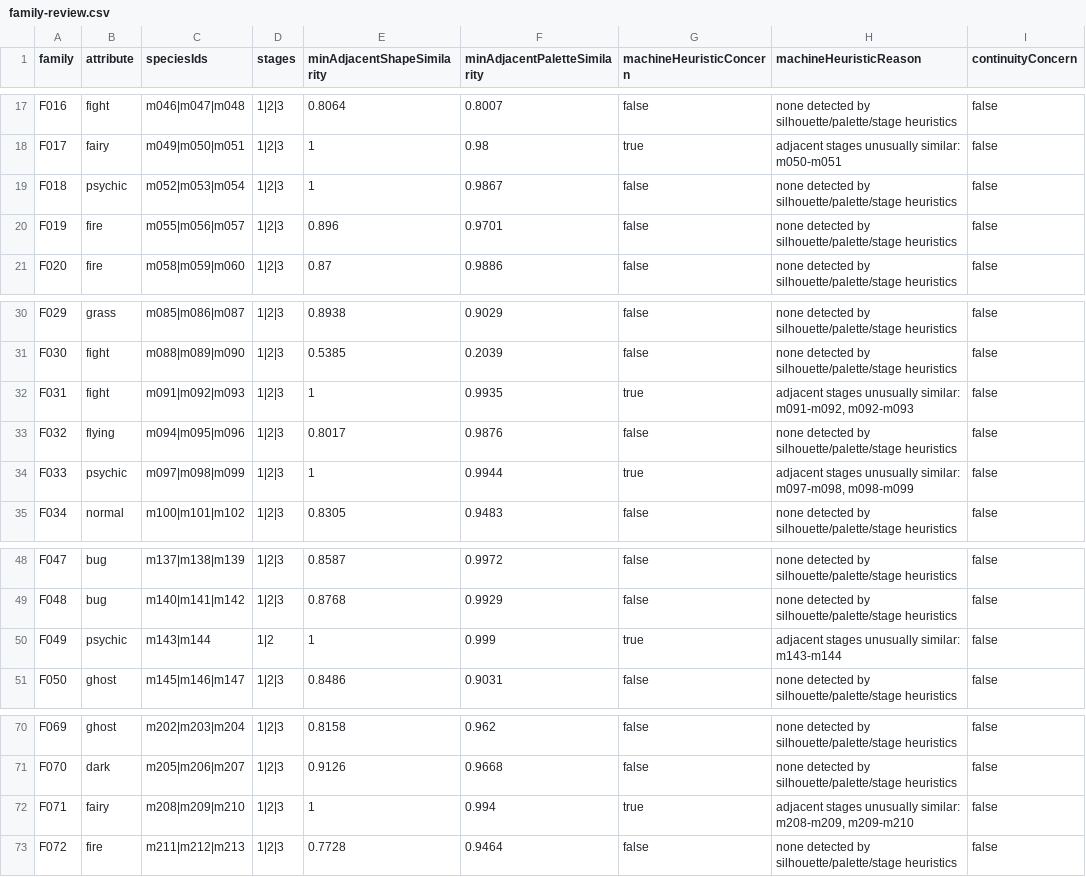
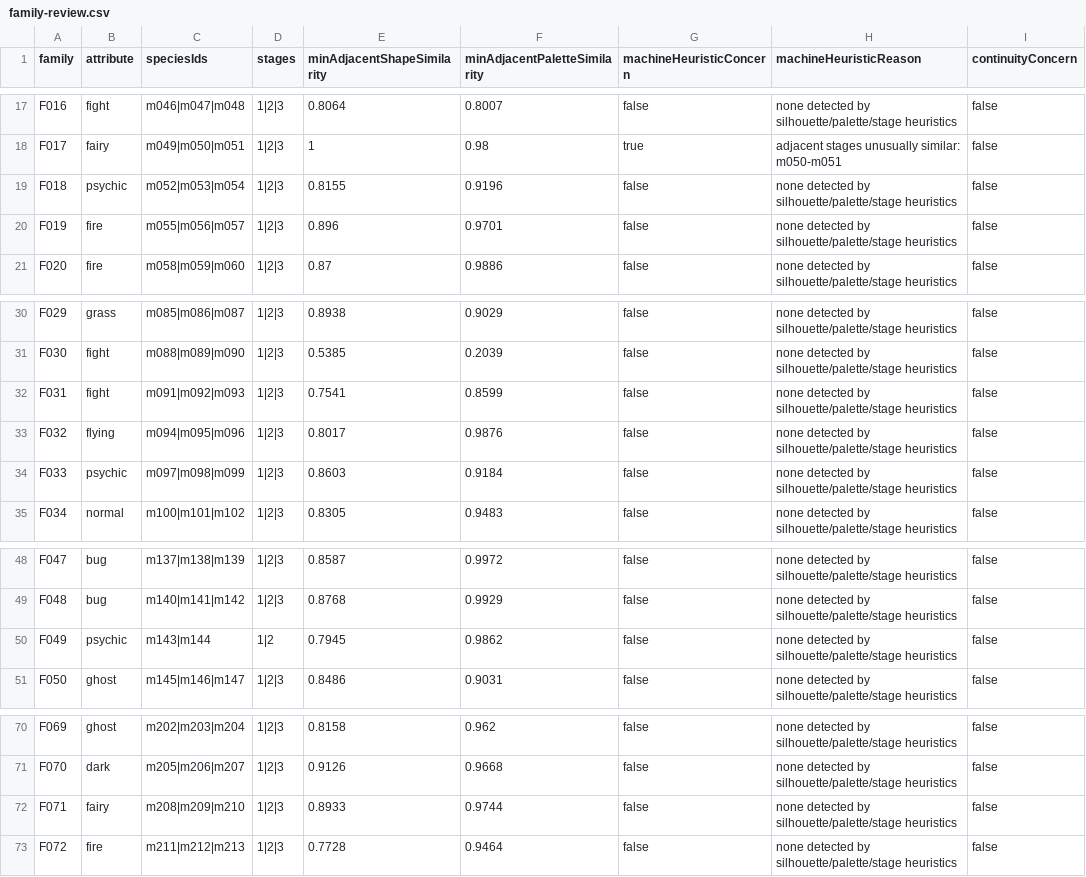
Before and after one commit to syoudai0514/mana-evo, a CSV file: design/rebuild/asset-production/final-visual-audit/family-review.csv, drawn as a sheet; only a part is shown, gaps mark what is left out; the diff names each change by its address in the sheet, - before the commit and + after, or states it on an @@ line.

```diff
--- a/design/rebuild/asset-production/final-visual-audit/family-review.csv
+++ b/design/rebuild/asset-production/final-visual-audit/family-review.csv
-E19 (minAdjacentShapeSimilarity): 1
+E19 (minAdjacentShapeSimilarity): 0.8155
-F19 (minAdjacentPaletteSimilarity): 0.9867
+F19 (minAdjacentPaletteSimilarity): 0.9196
-E32 (minAdjacentShapeSimilarity): 1
+E32 (minAdjacentShapeSimilarity): 0.7541
-F32 (minAdjacentPaletteSimilarity): 0.9935
+F32 (minAdjacentPaletteSimilarity): 0.8599
-G32 (machineHeuristicConcern): true
+G32 (machineHeuristicConcern): false
-H32 (machineHeuristicReason): adjacent stages unusually similar: m091-m092, m092-m093
+H32 (machineHeuristicReason): none detected by silhouette/palette/stage heuristics
-E34 (minAdjacentShapeSimilarity): 1
+E34 (minAdjacentShapeSimilarity): 0.8603
-F34 (minAdjacentPaletteSimilarity): 0.9944
+F34 (minAdjacentPaletteSimilarity): 0.9184
-G34 (machineHeuristicConcern): true
+G34 (machineHeuristicConcern): false
-H34 (machineHeuristicReason): adjacent stages unusually similar: m097-m098, m098-m099
+H34 (machineHeuristicReason): none detected by silhouette/palette/stage heuristics
-E50 (minAdjacentShapeSimilarity): 1
+E50 (minAdjacentShapeSimilarity): 0.7945
-F50 (minAdjacentPaletteSimilarity): 0.999
+F50 (minAdjacentPaletteSimilarity): 0.9862
-G50 (machineHeuristicConcern): true
+G50 (machineHeuristicConcern): false
-H50 (machineHeuristicReason): adjacent stages unusually similar: m143-m144
+H50 (machineHeuristicReason): none detected by silhouette/palette/stage heuristics
-E72 (minAdjacentShapeSimilarity): 1
+E72 (minAdjacentShapeSimilarity): 0.8933
-F72 (minAdjacentPaletteSimilarity): 0.994
+F72 (minAdjacentPaletteSimilarity): 0.9744
-G72 (machineHeuristicConcern): true
+G72 (machineHeuristicConcern): false
-H72 (machineHeuristicReason): adjacent stages unusually similar: m208-m209, m209-m210
+H72 (machineHeuristicReason): none detected by silhouette/palette/stage heuristics
```
Also changed, not shown: design/rebuild/asset-production/final-visual-audit/classification.csv, design/rebuild/asset-production/final-visual-audit/metrics.csv, 21 other files.
